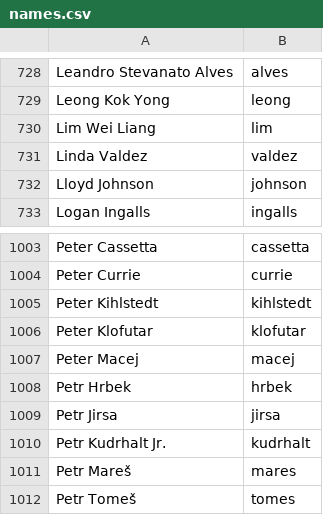
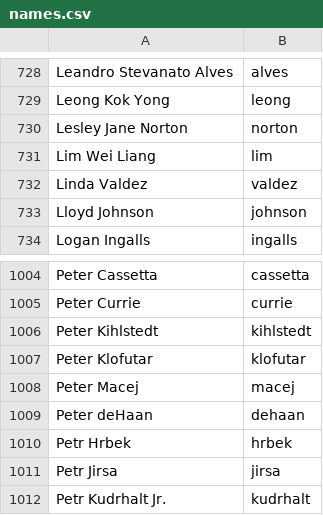
Before and after one commit to twse/random-stuff, a CSV file: names.csv, drawn as a sheet; only a part is shown, gaps mark what is left out; the shorter side is filled out with more unchanged rows; the diff names each change by its address in the sheet, - before the commit and + after, or states it on an @@ line.

Commit message:
Updated names list

```diff
--- a/names.csv
+++ b/names.csv
+row 730: Lesley Jane Norton | norton
+row 1009: Peter deHaan | dehaan
```
